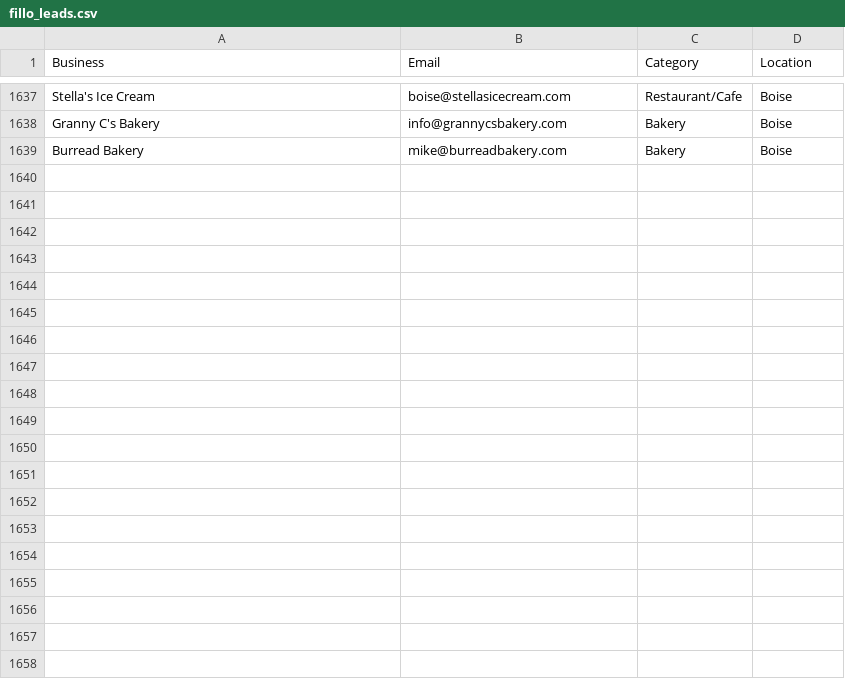
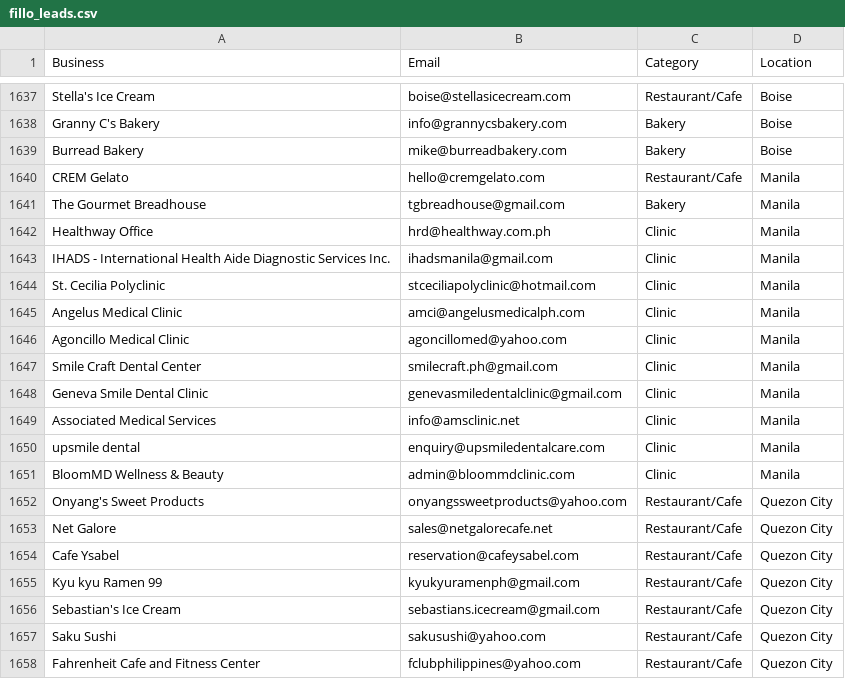
Before and after one commit to tsxau26-ux/fillo-outreach, a CSV file: fillo_leads.csv, drawn as a sheet; only a part is shown, gaps mark what is left out; the diff covers the shown part only; the diff names each change by its address in the sheet, - before the commit and + after, or states it on an @@ line.

```diff
--- a/fillo_leads.csv
+++ b/fillo_leads.csv
+row 1640: CREM Gelato | hello@cremgelato.com | Restaurant/Cafe | Manila
+row 1641: The Gourmet Breadhouse | tgbreadhouse@gmail.com | Bakery | Manila
+row 1642: Healthway Office | hrd@healthway.com.ph | Clinic | Manila
+row 1643: IHADS - International Health Aide Diagnostic Services Inc. | ihadsmanila@gmail.com | Clinic | Manila
+row 1644: St. Cecilia Polyclinic | stceciliapolyclinic@hotmail.com | Clinic | Manila
+row 1645: Angelus Medical Clinic | amci@angelusmedicalph.com | Clinic | Manila
+row 1646: Agoncillo Medical Clinic | agoncillomed@yahoo.com | Clinic | Manila
+row 1647: Smile Craft Dental Center | smilecraft.ph@gmail.com | Clinic | Manila
+row 1648: Geneva Smile Dental Clinic | genevasmiledentalclinic@gmail.com | Clinic | Manila
+row 1649: Associated Medical Services | info@amsclinic.net | Clinic | Manila
+row 1650: upsmile dental | enquiry@upsmiledentalcare.com | Clinic | Manila
+row 1651: BloomMD Wellness & Beauty | admin@bloommdclinic.com | Clinic | Manila
+row 1652: Onyang's Sweet Products | onyangssweetproducts@yahoo.com | Restaurant/Cafe | Quezon City
+row 1653: Net Galore | sales@netgalorecafe.net | Restaurant/Cafe | Quezon City
+row 1654: Cafe Ysabel | reservation@cafeysabel.com | Restaurant/Cafe | Quezon City
+row 1655: Kyu kyu Ramen 99 | kyukyuramenph@gmail.com | Restaurant/Cafe | Quezon City
+row 1656: Sebastian's Ice Cream | sebastians.icecream@gmail.com | Restaurant/Cafe | Quezon City
+row 1657: Saku Sushi | sakusushi@yahoo.com | Restaurant/Cafe | Quezon City
+row 1658: Fahrenheit Cafe and Fitness Center | fclubphilippines@yahoo.com | Restaurant/Cafe | Quezon City
```
Also changed, not shown: 31 added rows elsewhere in this file, 1 other file.
